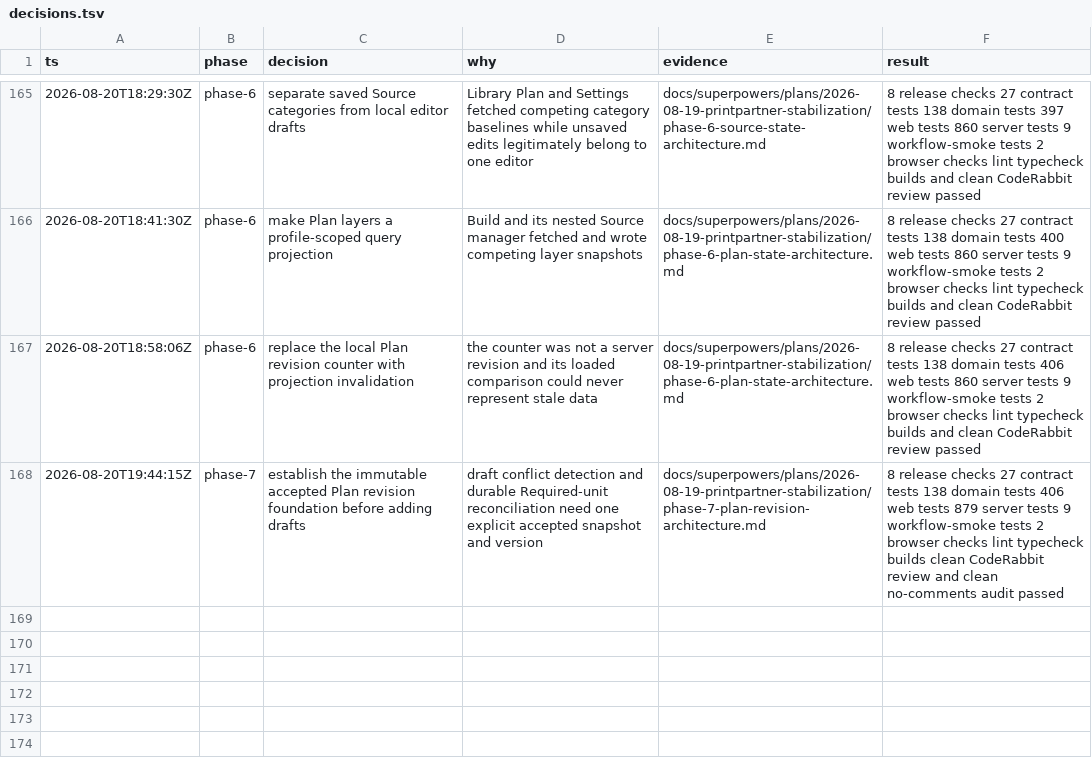
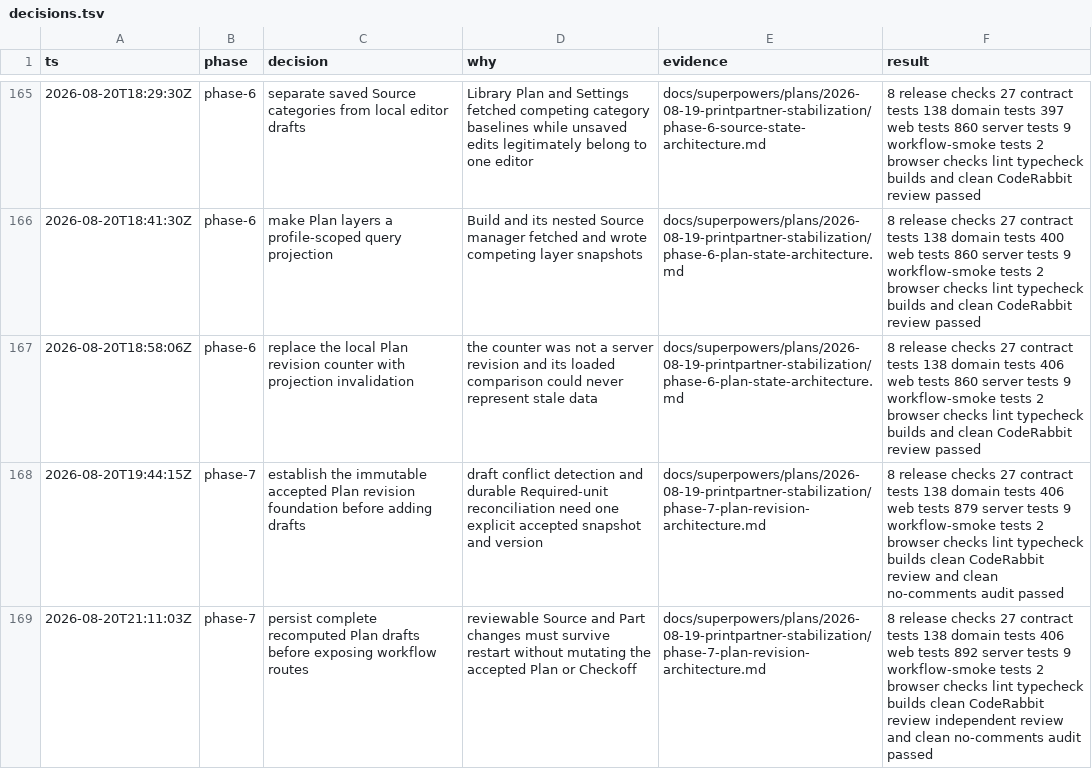
Before and after one commit to poitee/PrintPartnerPartner, a TSV file: docs/superpowers/plans/2026-08-19-printpartner-stabilization/decisions.tsv, drawn as a sheet; only a part is shown, gaps mark what is left out; the diff names each change by its address in the sheet, - before the commit and + after, or states it on an @@ line.

Commit message:
feat: persist recomputed plan drafts

```diff
--- a/docs/superpowers/plans/2026-08-19-printpartner-stabilization/decisions.tsv
+++ b/docs/superpowers/plans/2026-08-19-printpartner-stabilization/decisions.tsv
+row 169: 2026-08-20T21:11:03Z | phase-7 | persist complete recomputed Plan drafts before exposing workflow routes | reviewable Source and Part changes must survive restart without mutating the accepted Plan or Checkoff | docs/superpowers/plans/2026-08-19-printpartner-stabilization/phase-7-plan-revision-architecture.md | 8 release checks 27 contract tests 138 domain tests 406 web tests 892 server tests 9 workflow-smoke tests 2 browser checks lint typecheck builds clean CodeRabbit review independent review and clean no-comments audit passed
```
Also changed, not shown: 10 other files.
